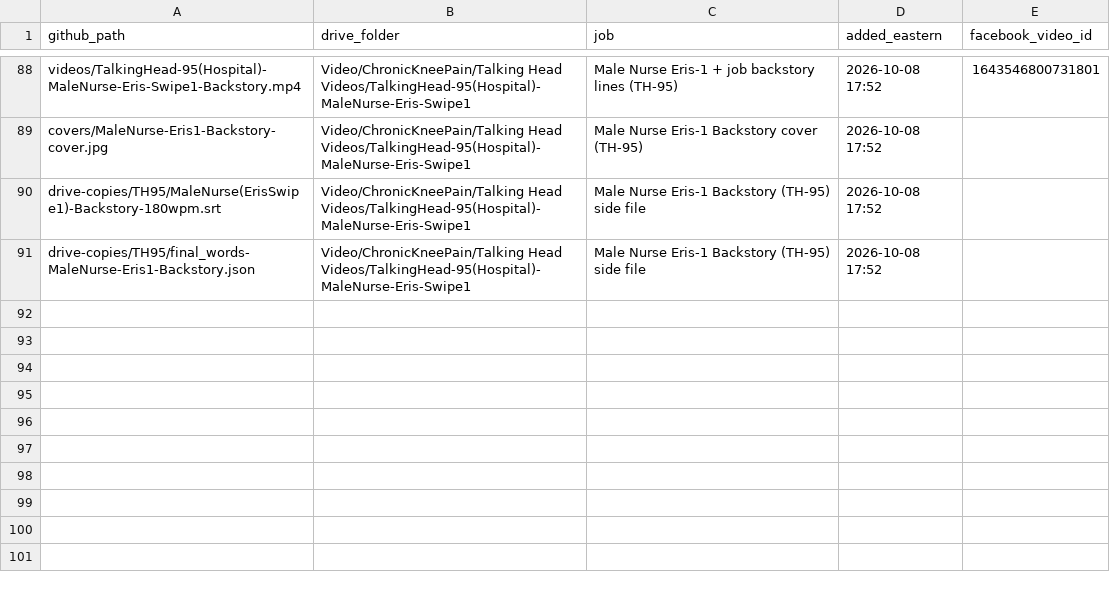
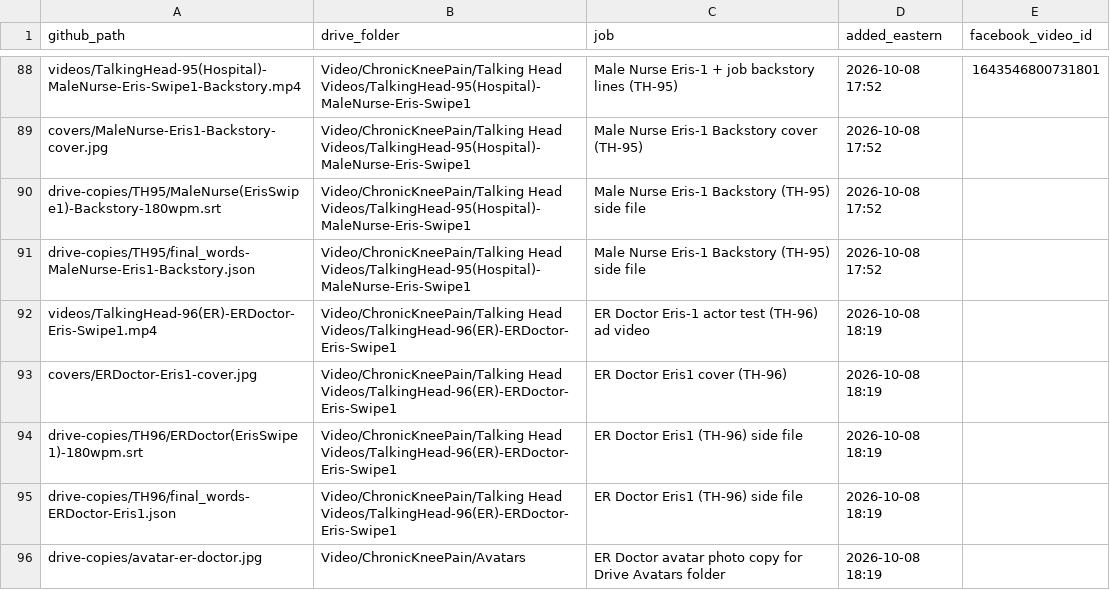
Before and after one commit to jamaljenkinspromo-cpu/kr-videos, a TSV file: MANIFEST.tsv, drawn as a sheet; only a part is shown, gaps mark what is left out; the diff names each change by its address in the sheet, - before the commit and + after, or states it on an @@ line.

```diff
--- a/MANIFEST.tsv
+++ b/MANIFEST.tsv
+row 92: videos/TalkingHead-96(ER)-ERDoctor-Eris-Swipe1.mp4 | Video/ChronicKneePain/Talking Head Videos/TalkingHead-96(ER)-ERDoctor-Eris-Swipe1 | ER Doctor Eris-1 actor test (TH-96) ad video | 2026-10-08 18:19
+row 93: covers/ERDoctor-Eris1-cover.jpg | Video/ChronicKneePain/Talking Head Videos/TalkingHead-96(ER)-ERDoctor-Eris-Swipe1 | ER Doctor Eris1 cover (TH-96) | 2026-10-08 18:19
+row 94: drive-copies/TH96/ERDoctor(ErisSwipe1)-180wpm.srt | Video/ChronicKneePain/Talking Head Videos/TalkingHead-96(ER)-ERDoctor-Eris-Swipe1 | ER Doctor Eris1 (TH-96) side file | 2026-10-08 18:19
+row 95: drive-copies/TH96/final_words-ERDoctor-Eris1.json | Video/ChronicKneePain/Talking Head Videos/TalkingHead-96(ER)-ERDoctor-Eris-Swipe1 | ER Doctor Eris1 (TH-96) side file | 2026-10-08 18:19
+row 96: drive-copies/avatar-er-doctor.jpg | Video/ChronicKneePain/Avatars | ER Doctor avatar photo copy for Drive Avatars folder | 2026-10-08 18:19
```
Also changed, not shown: 5 other files.
